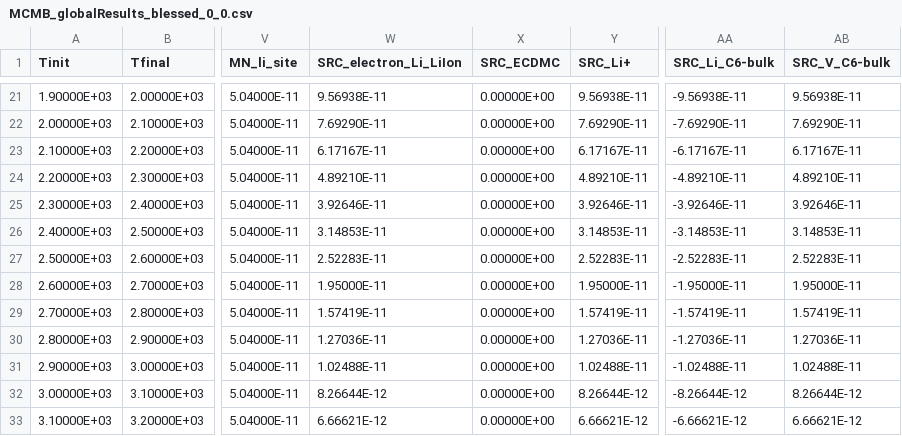
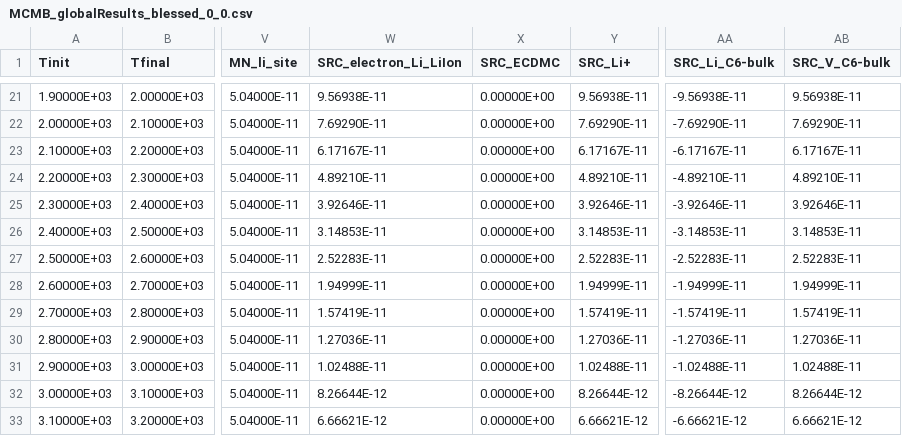
Before and after one commit to sandialabs/cantrilbat, a CSV file: Electrode/tests_develop/MCMBAnode_LiIon_SimpleDiff_Dualfoil/MCMB_globalResults_blessed_0_0.csv, drawn as a sheet; only a part is shown, gaps mark what is left out; the diff names each change by its address in the sheet, - before the commit and + after, or states it on an @@ line.

```diff
--- a/Electrode/tests_develop/MCMBAnode_LiIon_SimpleDiff_Dualfoil/MCMB_globalResults_blessed_0_0.csv
+++ b/Electrode/tests_develop/MCMBAnode_LiIon_SimpleDiff_Dualfoil/MCMB_globalResults_blessed_0_0.csv
-W28 (SRC_electron_Li_LiIon): 1.95000E-11
+W28 (SRC_electron_Li_LiIon): 1.94999E-11
-Y28 (SRC_Li+): 1.95000E-11
+Y28 (SRC_Li+): 1.94999E-11
-AA28 (SRC_Li_C6-bulk): -1.95000E-11
+AA28 (SRC_Li_C6-bulk): -1.94999E-11
-AB28 (SRC_V_C6-bulk): 1.95000E-11
+AB28 (SRC_V_C6-bulk): 1.94999E-11
```
Also changed, not shown: Electrode/tests_develop/LiCoO2_SimpleDiff_Jac/LiCoO2_globalResults_0_0_blessed.csv, Electrode/tests_develop/LiCoO2_SimpleDiff_Jac/outputTable_blessed.csv, 15 other files.
